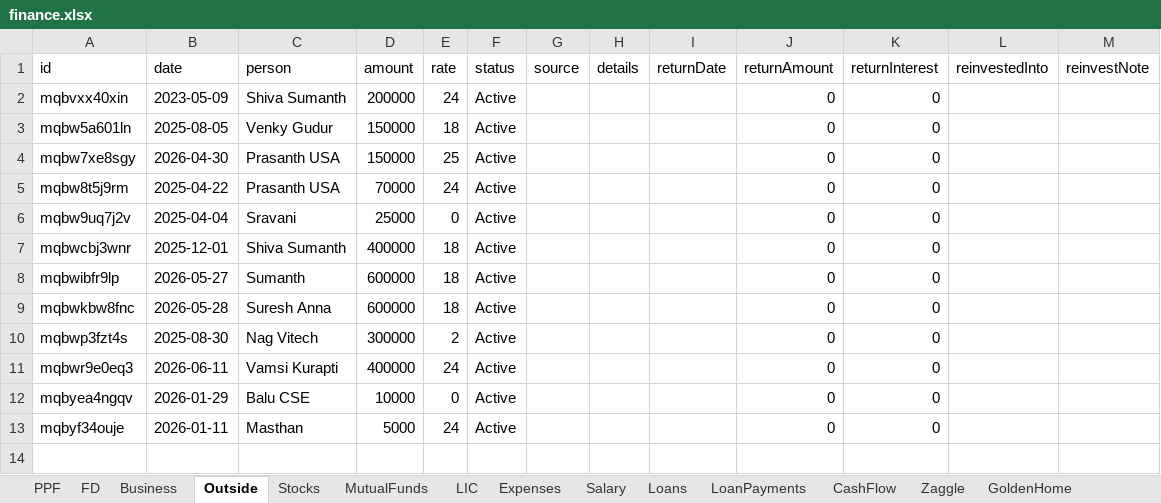
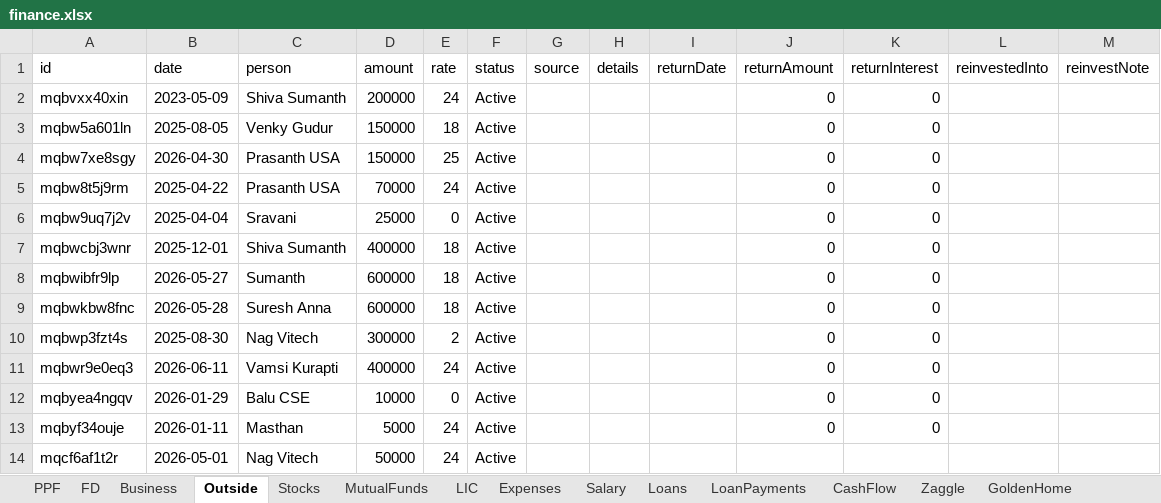
Before and after one commit to Sgali999/finance-tracker, an Excel workbook: data/finance.xlsx, sheet Outside, drawn as a sheet; values as stored, in another font and other column widths than the file's, no borders; the diff names each change by its address in the sheet, - before the commit and + after, or states it on an @@ line.

Commit message:
Finance update 2026-06-13 13:57

```diff
--- a/data/finance.xlsx (sheet Outside)
+++ b/data/finance.xlsx (sheet Outside)
+row 14: mqcf6af1t2r | 2026-05-01 | Nag Vitech | 50000 | 24 | Active
```
